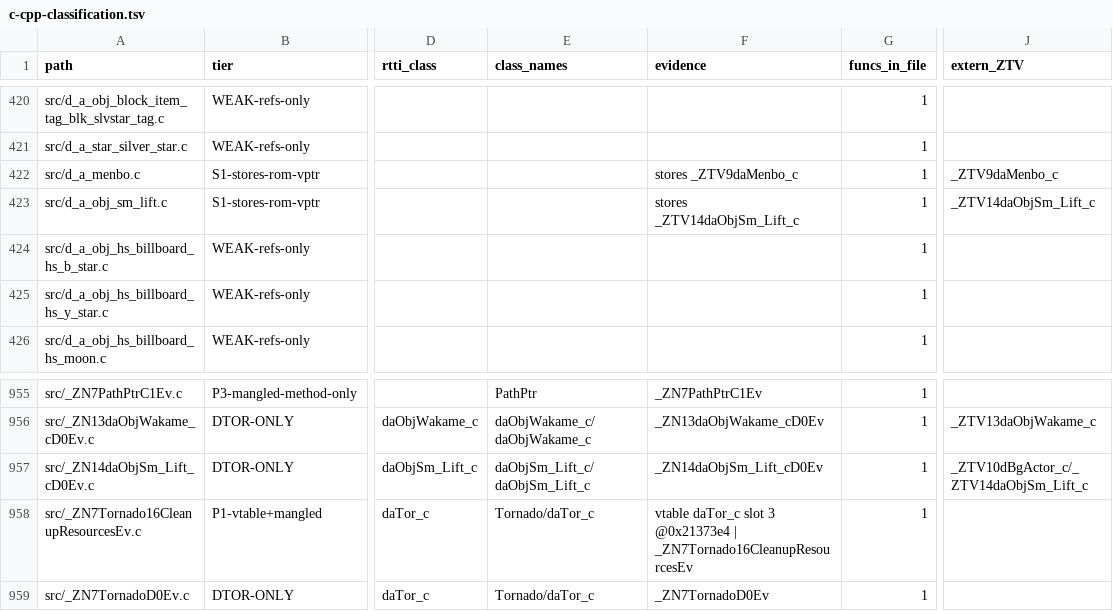
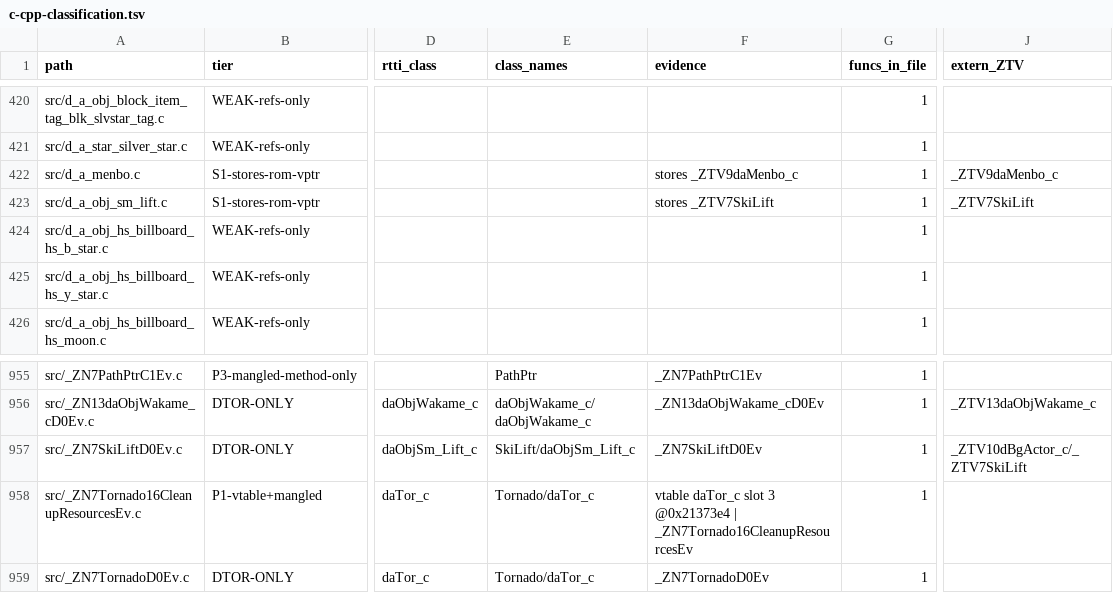
Before and after one commit to lunavyqo/sm64ds-decomp, a TSV file: notes/data/c-cpp-classification.tsv, drawn as a sheet; only a part is shown, gaps mark what is left out; the diff names each change by its address in the sheet, - before the commit and + after, or states it on an @@ line.

```diff
--- a/notes/data/c-cpp-classification.tsv
+++ b/notes/data/c-cpp-classification.tsv
-F423 (evidence): stores _ZTV14daObjSm_Lift_c
+F423 (evidence): stores _ZTV7SkiLift
-J423 (extern_ZTV): _ZTV14daObjSm_Lift_c
+J423 (extern_ZTV): _ZTV7SkiLift
-A957 (path): src/_ZN14daObjSm_Lift_cD0Ev.c
+A957 (path): src/_ZN7SkiLiftD0Ev.c
-E957 (class_names): daObjSm_Lift_c/daObjSm_Lift_c
+E957 (class_names): SkiLift/daObjSm_Lift_c
-F957 (evidence): _ZN14daObjSm_Lift_cD0Ev
+F957 (evidence): _ZN7SkiLiftD0Ev
-J957 (extern_ZTV): _ZTV10dBgActor_c/_ZTV14daObjSm_Lift_c
+J957 (extern_ZTV): _ZTV10dBgActor_c/_ZTV7SkiLift
```
Also changed, not shown: 8 other files.
